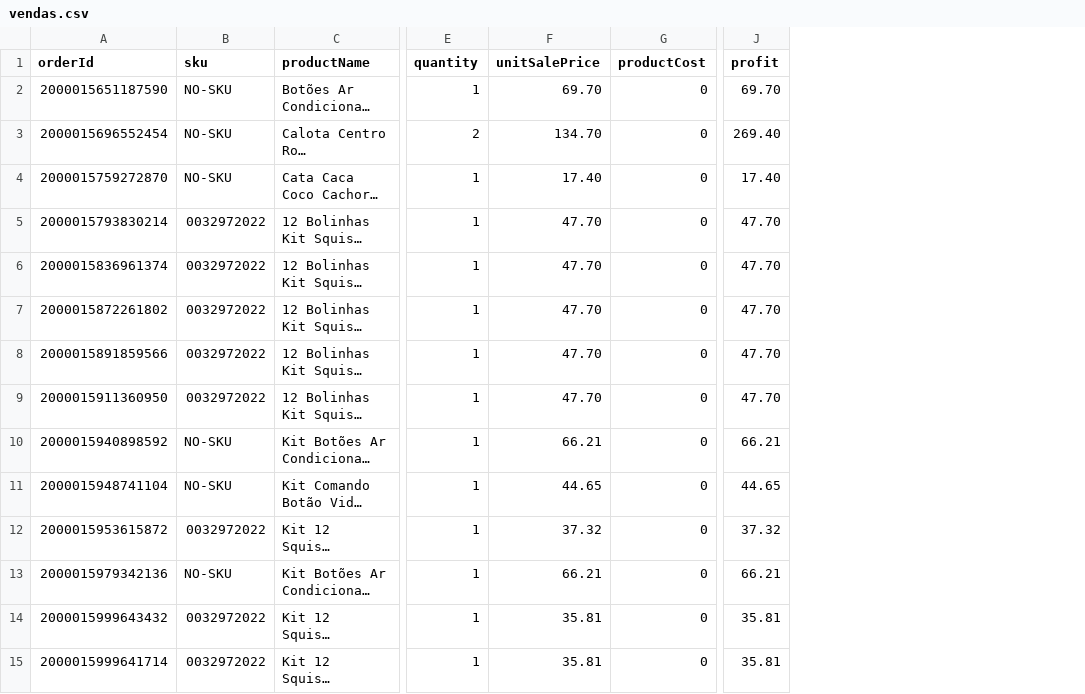
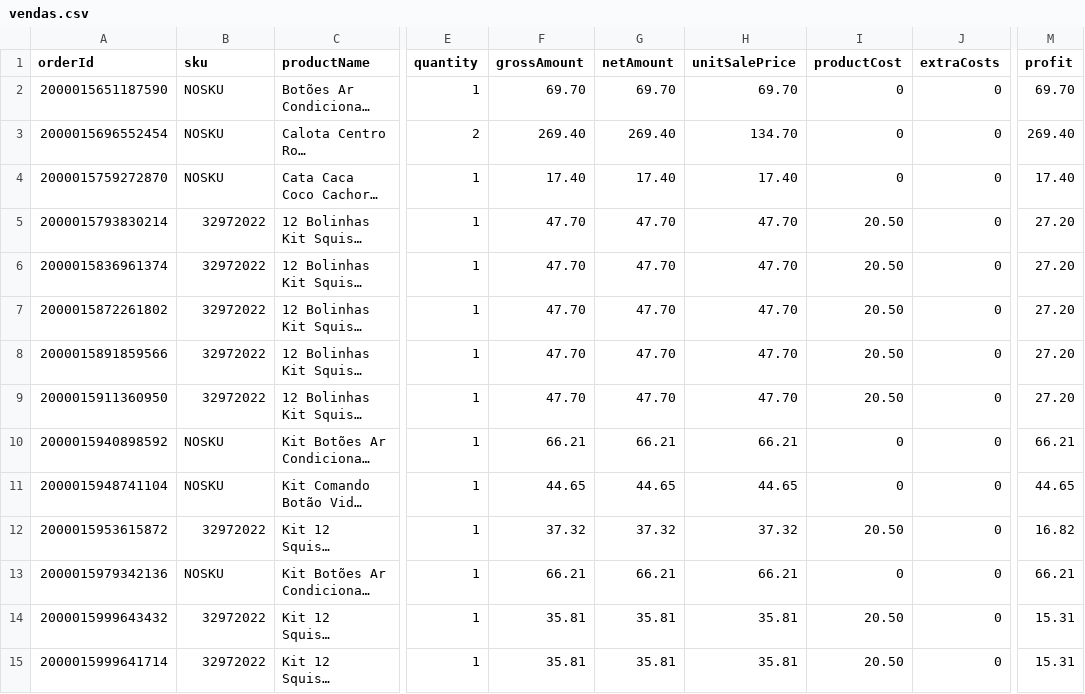
Before and after one commit to rocketsz777/ml-financeiro, a CSV file: data/vendas.csv, drawn as a sheet; only a part is shown, gaps mark what is left out; long unchanged cells end in …; addresses are those after the commit; the diff covers the shown part only; the diff names each change by its address in the sheet, - before the commit and + after, or states it on an @@ line.

Commit message:
organizada a estrutura de calculo de profit , retirando informacoes diretamente da venda no mercado livre

```diff
--- a/data/vendas.csv
+++ b/data/vendas.csv
+column F (grossAmount), rows 2-15: 69.70 | 269.40 | 17.40 | 47.70 | 47.70 | 47.70 | 47.70 | 47.70 | 66.21 | 44.65 | 37.32 | 66.21 | 35.81 | 35.81
+column G (netAmount), rows 2-15: 69.70 | 269.40 | 17.40 | 47.70 | 47.70 | 47.70 | 47.70 | 47.70 | 66.21 | 44.65 | 37.32 | 66.21 | 35.81 | 35.81
+column J (extraCosts), rows 2-15: all 0
-B2:B4 (sku): NO-SKU
+B2:B4 (sku): NOSKU
-B5:B9 (sku): 0032972022
+B5:B9 (sku): 32972022
-I5:I9 (productCost): 0
+I5:I9 (productCost): 20.50
-M5:M9 (profit): 47.70
+M5:M9 (profit): 27.20
-B10:B11 (sku): NO-SKU
+B10:B11 (sku): NOSKU
-B12 (sku): 0032972022
+B12 (sku): 32972022
-I12 (productCost): 0
+I12 (productCost): 20.50
-M12 (profit): 37.32
+M12 (profit): 16.82
-B13 (sku): NO-SKU
+B13 (sku): NOSKU
-B14:B15 (sku): 0032972022
+B14:B15 (sku): 32972022
-I14:I15 (productCost): 0
+I14:I15 (productCost): 20.50
-M14:M15 (profit): 35.81
+M14:M15 (profit): 15.31
```
Also changed, not shown: 45 edited cells elsewhere in this file, 5 other files.
